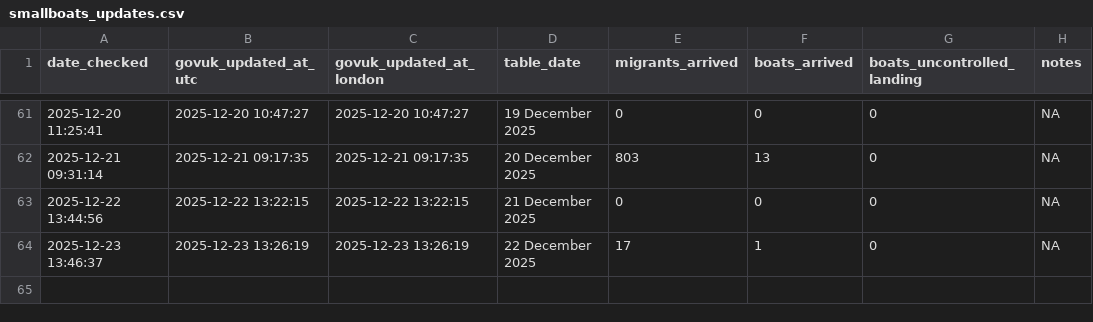
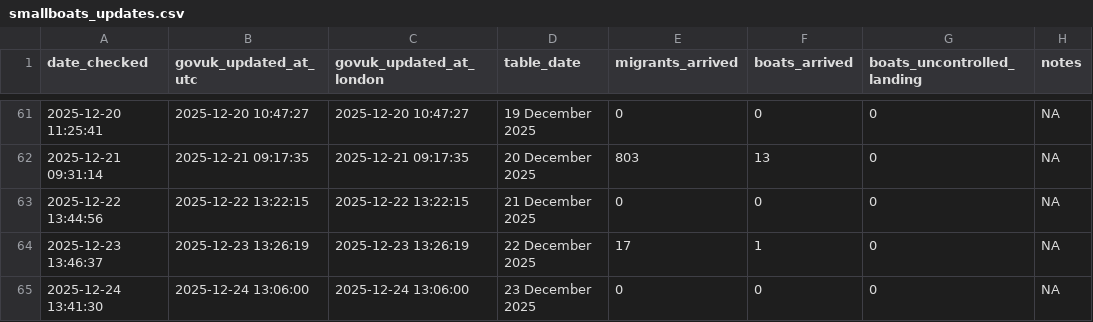
Before and after one commit to apuravbhatiya/smallboats-timestamp-tracker, a CSV file: smallboats_updates.csv, drawn as a sheet; only a part is shown, gaps mark what is left out.

```diff
--- a/smallboats_updates.csv
+++ b/smallboats_updates.csv
@@ -64 +64,2 @@ date_checked,govuk_updated_at_utc,govuk_updated_at_london,table_date,migrants_ar
 "2025-12-23 13:46:37","2025-12-23 13:26:19","2025-12-23 13:26:19","22 December 2025",17,1,0,NA
+"2025-12-24 13:41:30","2025-12-24 13:06:00","2025-12-24 13:06:00","23 December 2025",0,0,0,NA
```
